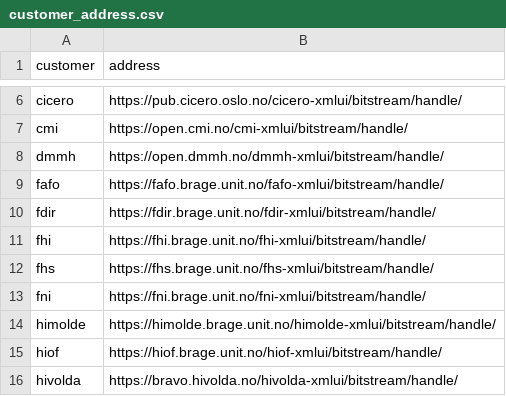
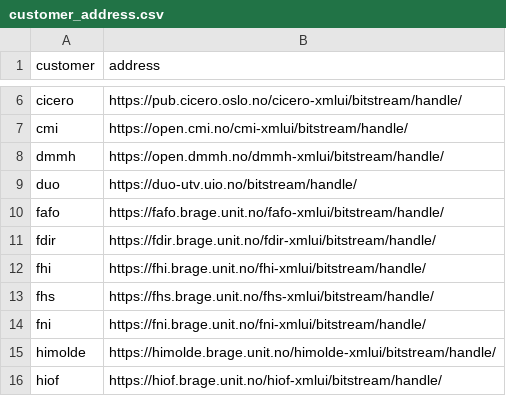
Before and after one commit to BIBSYSDEV/nva-brage-migration, a CSV file: src/main/resources/customer_address.csv, drawn as a sheet; only a part is shown, gaps mark what is left out; the shorter side is filled out with more unchanged rows; the diff covers the shown part only.

```diff
--- a/src/main/resources/customer_address.csv
+++ b/src/main/resources/customer_address.csv
@@ -8,2 +8,3 @@
 "dmmh";"https://open.dmmh.no/dmmh-xmlui/bitstream/handle/"
+"duo";"https://duo-utv.uio.no/bitstream/handle/"
 "fafo";"https://fafo.brage.unit.no/fafo-xmlui/bitstream/handle/"
```
Also changed, not shown: 30 added rows elsewhere in this file.
